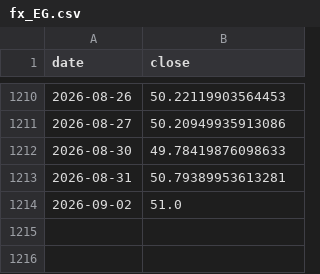
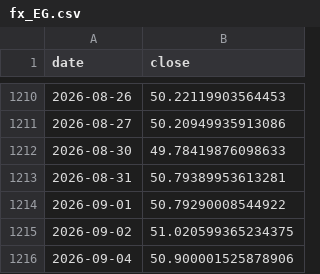
Before and after one commit to marcschaefer5/laenderrisiko-monitor, a CSV file: daten/fx_EG.csv, drawn as a sheet; only a part is shown, gaps mark what is left out.

```diff
--- a/daten/fx_EG.csv
+++ b/daten/fx_EG.csv
@@ -1213,2 +1213,4 @@ date;close
 2026-08-31;50.79389953613281
-2026-09-02;51.0
+2026-09-01;50.79290008544922
+2026-09-02;51.020599365234375
+2026-09-04;50.900001525878906
```
Also changed, not shown: daten/fx_BR.csv, daten/fx_IS.csv, 39 other files.
